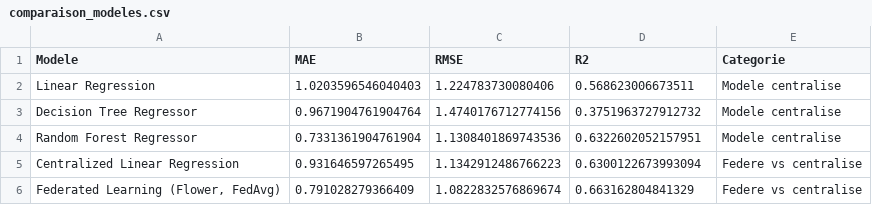
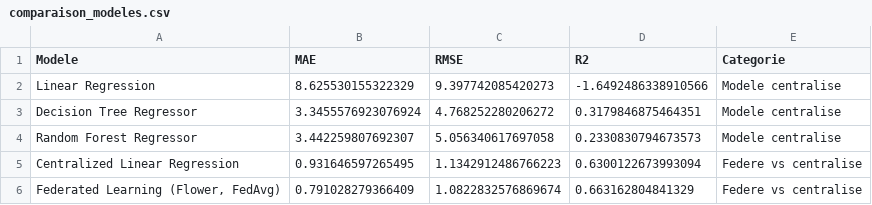
Before and after one commit to Bilal51002/air-quality-prediction-morocco, a CSV file: data/powerbi/comparaison_modeles.csv, drawn as a sheet.

```diff
--- a/data/powerbi/comparaison_modeles.csv
+++ b/data/powerbi/comparaison_modeles.csv
@@ -1,5 +1,5 @@
 Modele,MAE,RMSE,R2,Categorie
-Linear Regression,1.0203596546040403,1.224783730080406,0.568623006673511,Modele centralise
-Decision Tree Regressor,0.9671904761904764,1.4740176712774156,0.3751963727912732,Modele centralise
-Random Forest Regressor,0.7331361904761904,1.1308401869743536,0.6322602052157951,Modele centralise
+Linear Regression,8.625530155322329,9.397742085420273,-1.6492486338910566,Modele centralise
+Decision Tree Regressor,3.3455576923076924,4.768252280206272,0.3179846875464351,Modele centralise
+Random Forest Regressor,3.442259807692307,5.056340617697058,0.2330830794673573,Modele centralise
 Centralized Linear Regression,0.931646597265495,1.1342912486766223,0.6300122673993094,Federe vs centralise
```
Also changed, not shown: data/powerbi/importance_features.csv, data/powerbi/meteo_vs_complet.csv, 17 other files.
